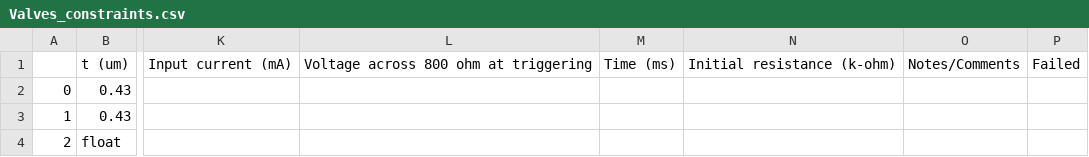
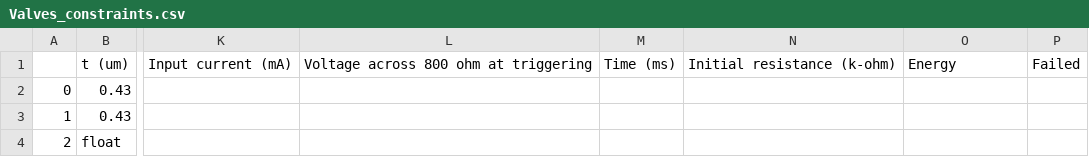
Before and after one commit to natolambert/mems-bo, a CSV file: data/Valves_constraints.csv, drawn as a sheet; only a part is shown, gaps mark what is left out; the diff names each change by its address in the sheet, - before the commit and + after, or states it on an @@ line.

```diff
--- a/data/Valves_constraints.csv
+++ b/data/Valves_constraints.csv
-O1: Notes/Comments
+O1: Energy
```
Also changed, not shown: data/Valves_v0.csv, 1 other file.
